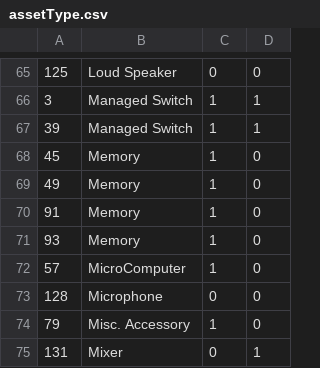
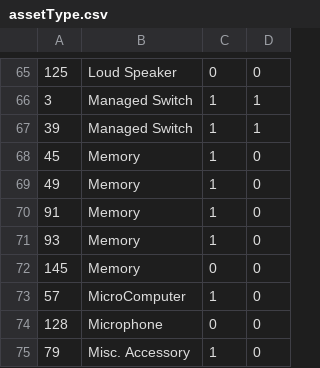
Before and after one commit to raystonge/tracker, a CSV file: sysUpdates/tables/assetType.csv, drawn as a sheet; only a part is shown, gaps mark what is left out; the shorter side is filled out with more unchanged rows.

Commit message:
Work on V1.5.0
- added active flag to builiding, updated dropdowns
- added CSS to the border of datepicker
- fixed issue on asset search where dropdowns were not updating properly when the org changed

```diff
--- a/sysUpdates/tables/assetType.csv
+++ b/sysUpdates/tables/assetType.csv
@@ -71,2 +71,3 @@
 93,"Memory",1,0
+145,"Memory",0,0
 57,"MicroComputer",1,0
```
Also changed, not shown: sysUpdates/tables/control.csv, sysUpdates/tables/module.csv, 54 other files.
